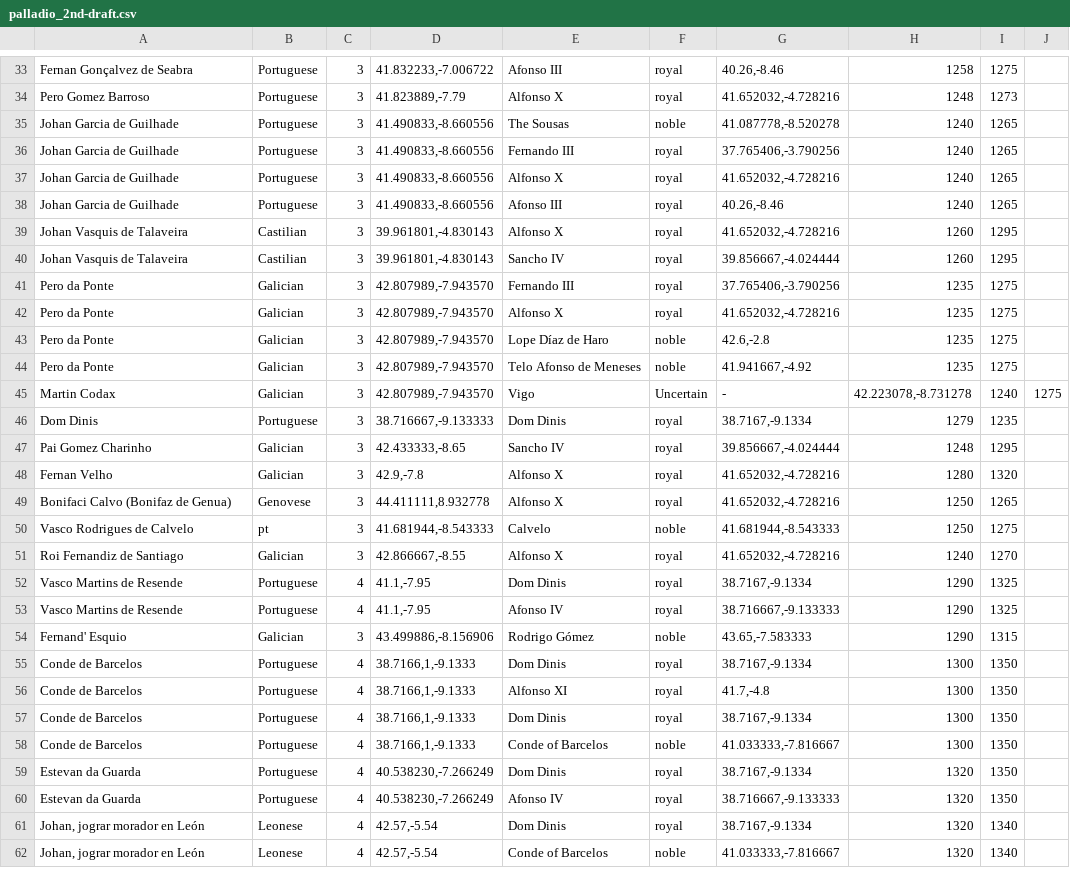
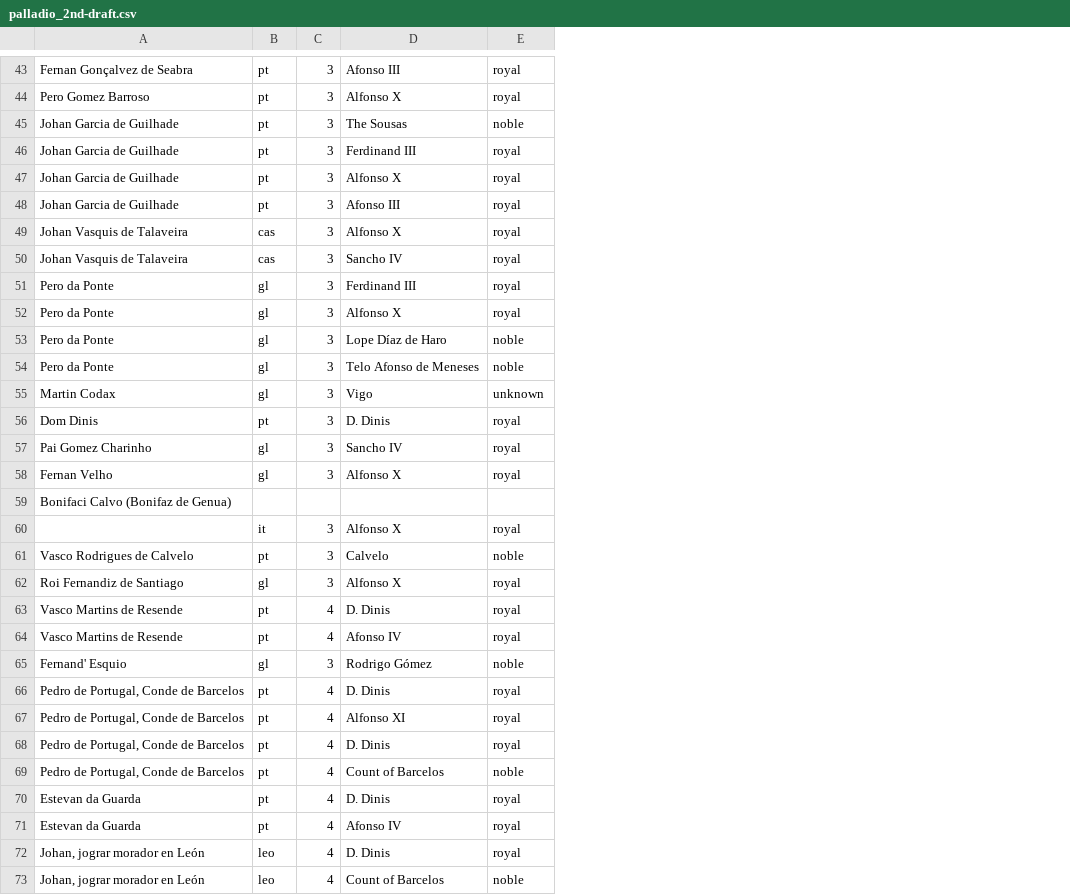
Before and after one commit to spb40/Iberian-Poets, a CSV file: maps_and_xml/Palladio/palladio_2nd-draft.csv, drawn as a sheet; only a part is shown, gaps mark what is left out; removed rows and columns are numbered as before the commit, all else as after; the diff covers the shown part only; the diff names each change by its address in the sheet, - before the commit and + after, or states it on an @@ line.

```diff
--- a/maps_and_xml/Palladio/palladio_2nd-draft.csv
+++ b/maps_and_xml/Palladio/palladio_2nd-draft.csv
-column B, rows 33-62: Portuguese | Portuguese | Portuguese | Portuguese | Portuguese | Portuguese | Castilian | Castilian | Galician | Galician | Galician | Galician | Galician | Portuguese | Galician | Galician | Genovese | pt | Galician | Portuguese | Portuguese | Galician | Portuguese | Portuguese | Portuguese | Portuguese | Portuguese | Portuguese | Leonese | Leonese
+column B, rows 43-58: pt | pt | pt | pt | pt | pt | cas | cas | gl | gl | gl | gl | gl | pt | gl | gl; rows 60-73: it | pt | gl | pt | pt | gl | pt | pt | pt | pt | pt | pt | leo | leo
-column D, rows 33-62: 41.832233,-7.006722 | 41.823889,-7.79 | 41.490833,-8.660556 | 41.490833,-8.660556 | 41.490833,-8.660556 | 41.490833,-8.660556 | 39.961801,-4.830143 | 39.961801,-4.830143 | 42.807989,-7.943570 | 42.807989,-7.943570 | 42.807989,-7.943570 | 42.807989,-7.943570 | 42.807989,-7.943570 | 38.716667,-9.133333 | 42.433333,-8.65 | 42.9,-7.8 | 44.411111,8.932778 | 41.681944,-8.543333 | 42.866667,-8.55 | 41.1,-7.95 | 41.1,-7.95 | 43.499886,-8.156906 | 38.7166,1,-9.1333 | 38.7166,1,-9.1333 | 38.7166,1,-9.1333 | 38.7166,1,-9.1333 | 40.538230,-7.266249 | 40.538230,-7.266249 | 42.57,-5.54 | 42.57,-5.54
-column G, rows 33-62: 40.26,-8.46 | 41.652032,-4.728216 | 41.087778,-8.520278 | 37.765406,-3.790256 | 41.652032,-4.728216 | 40.26,-8.46 | 41.652032,-4.728216 | 39.856667,-4.024444 | 37.765406,-3.790256 | 41.652032,-4.728216 | 42.6,-2.8 | 41.941667,-4.92 | - | 38.7167,-9.1334 | 39.856667,-4.024444 | 41.652032,-4.728216 | 41.652032,-4.728216 | 41.681944,-8.543333 | 41.652032,-4.728216 | 38.7167,-9.1334 | 38.716667,-9.133333 | 43.65,-7.583333 | 38.7167,-9.1334 | 41.7,-4.8 | 38.7167,-9.1334 | 41.033333,-7.816667 | 38.7167,-9.1334 | 38.716667,-9.133333 | 38.7167,-9.1334 | 41.033333,-7.816667
-column H, rows 33-62: 1258 | 1248 | 1240 | 1240 | 1240 | 1240 | 1260 | 1260 | 1235 | 1235 | 1235 | 1235 | 42.223078,-8.731278 | 1279 | 1248 | 1280 | 1250 | 1250 | 1240 | 1290 | 1290 | 1290 | 1300 | 1300 | 1300 | 1300 | 1320 | 1320 | 1320 | 1320
-column I, rows 33-62: 1275 | 1273 | 1265 | 1265 | 1265 | 1265 | 1295 | 1295 | 1275 | 1275 | 1275 | 1275 | 1240 | 1235 | 1295 | 1320 | 1265 | 1275 | 1270 | 1325 | 1325 | 1315 | 1350 | 1350 | 1350 | 1350 | 1350 | 1350 | 1340 | 1340
-column J, row 45: 1275
-D46: Fernando III
+D46: Ferdinand III
-D51: Fernando III
+D51: Ferdinand III
-E55: Uncertain
+E55: unknown
-D56: Dom Dinis
+D56: D. Dinis
+row 59: Bonifaci Calvo (Bonifaz de Genua)
-A60: Bonifaci Calvo (Bonifaz de Genua)
+A60: (empty)
-D63: Dom Dinis
+D63: D. Dinis
-A66:A69: Conde de Barcelos
+A66:A69: Pedro de Portugal, Conde de Barcelos
-D66: Dom Dinis
+D66: D. Dinis
-D68: Dom Dinis
+D68: D. Dinis
-D69: Conde of Barcelos
+D69: Count of Barcelos
-D70: Dom Dinis
+D70: D. Dinis
-D72: Dom Dinis
+D72: D. Dinis
-D73: Conde of Barcelos
+D73: Count of Barcelos
```
Also changed, not shown: 12 added rows and 19 edited cells elsewhere in this file, maps_and_xml/Palladio/palladio-spreadsheet.tsv, 20 other files.
